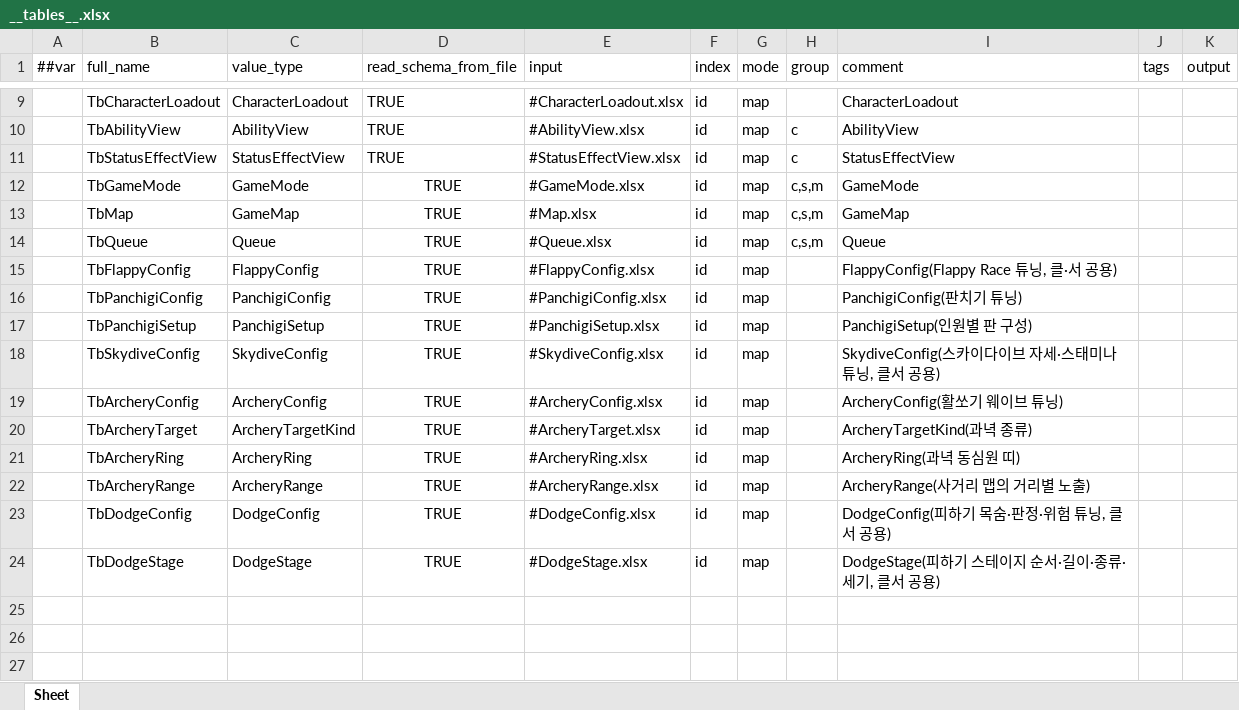
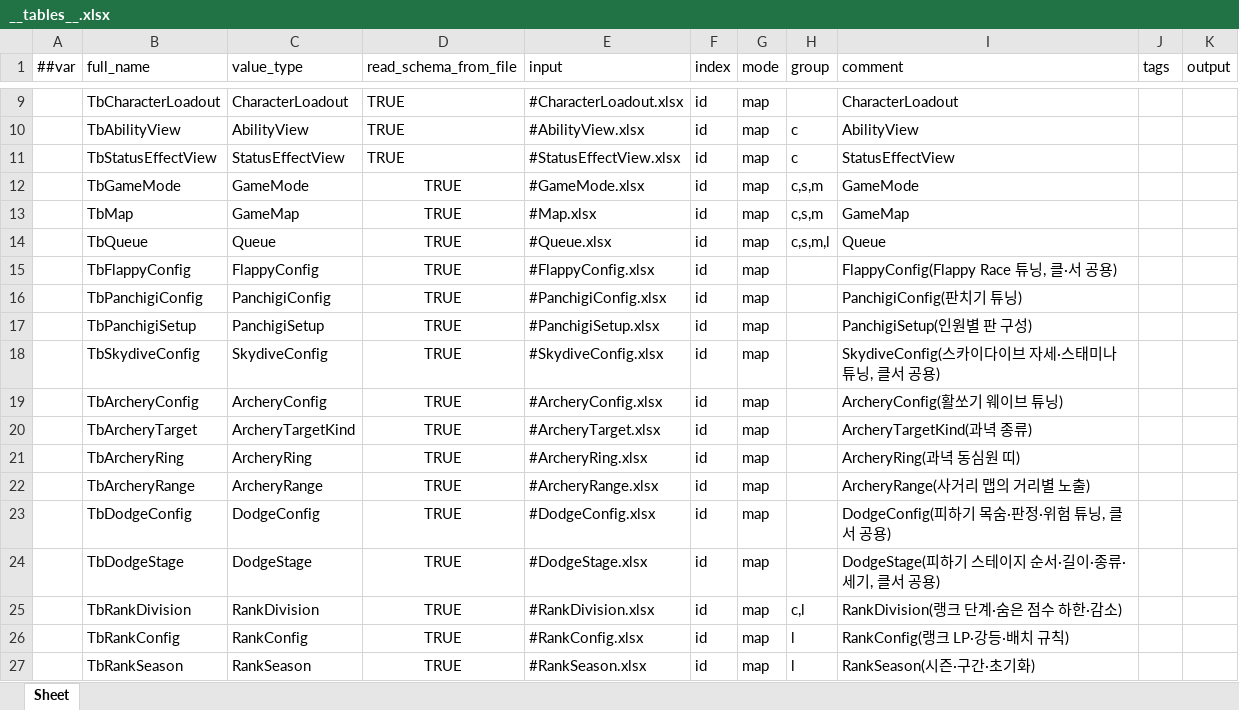
Before and after one commit to Baeinsoo/infrastructure, an Excel workbook: table/Datas/__tables__.xlsx, sheet Sheet, drawn as a sheet; only a part is shown, gaps mark what is left out; values as stored, in another font and other column widths than the file's, no borders; the diff names each change by its address in the sheet, - before the commit and + after, or states it on an @@ line.

```diff
--- a/table/Datas/__tables__.xlsx (sheet Sheet)
+++ b/table/Datas/__tables__.xlsx (sheet Sheet)
-H14 (group): c,s,m
+H14 (group): c,s,m,l
+row 25:  | TbRankDivision | RankDivision | TRUE | #RankDivision.xlsx | id | map | c,l | RankDivision(랭크 단계·숨은 점수 하한·감소)
+row 26:  | TbRankConfig | RankConfig | TRUE | #RankConfig.xlsx | id | map | l | RankConfig(랭크 LP·강등·배치 규칙)
+row 27:  | TbRankSeason | RankSeason | TRUE | #RankSeason.xlsx | id | map | l | RankSeason(시즌·구간·초기화)
```
Also changed, not shown: 6 other files.
